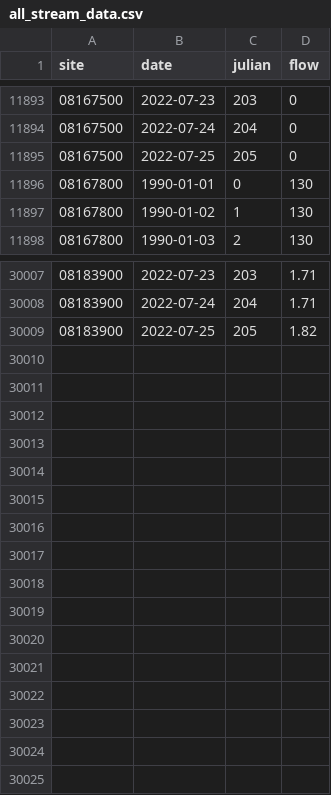
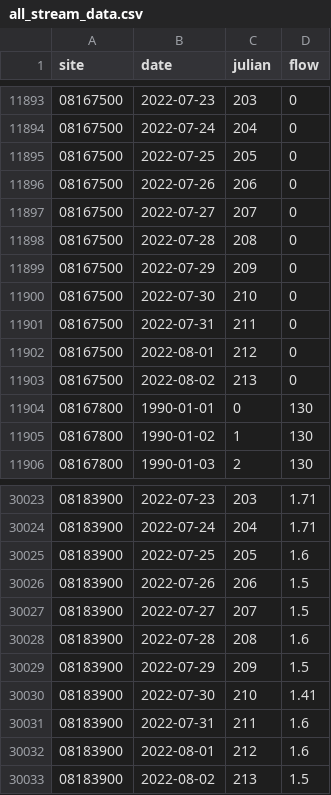
Before and after one commit to BoerneIoW/Boerne-Dashboard, a CSV file: boerne-water-supply/data/streamflow/all_stream_data.csv, drawn as a sheet; only a part is shown, gaps mark what is left out; the diff covers the shown part only.

```diff
--- a/boerne-water-supply/data/streamflow/all_stream_data.csv
+++ b/boerne-water-supply/data/streamflow/all_stream_data.csv
@@ -11895,2 +11895,10 @@
 "08167500",2022-07-25,205,0
+"08167500",2022-07-26,206,0
+"08167500",2022-07-27,207,0
+"08167500",2022-07-28,208,0
+"08167500",2022-07-29,209,0
+"08167500",2022-07-30,210,0
+"08167500",2022-07-31,211,0
+"08167500",2022-08-01,212,0
+"08167500",2022-08-02,213,0
 "08167800",1990-01-01,0,130
@@ -30008,2 +30024,10 @@
 "08183900",2022-07-24,204,1.71
-"08183900",2022-07-25,205,1.82
+"08183900",2022-07-25,205,1.6
+"08183900",2022-07-26,206,1.5
+"08183900",2022-07-27,207,1.5
+"08183900",2022-07-28,208,1.6
+"08183900",2022-07-29,209,1.5
+"08183900",2022-07-30,210,1.41
+"08183900",2022-07-31,211,1.6
+"08183900",2022-08-01,212,1.6
+"08183900",2022-08-02,213,1.5
```
Also changed, not shown: 8 added rows elsewhere in this file, boerne-water-supply/data/reservoirs/all_reservoir_stats.csv, boerne-water-supply/data/streamflow/all_stream_stats.csv, 4 other files.
